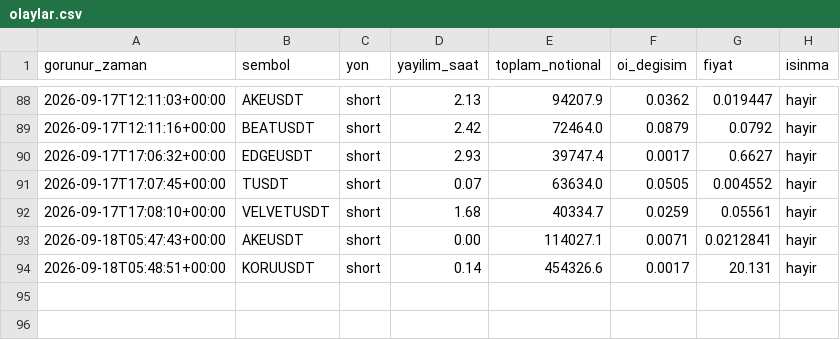
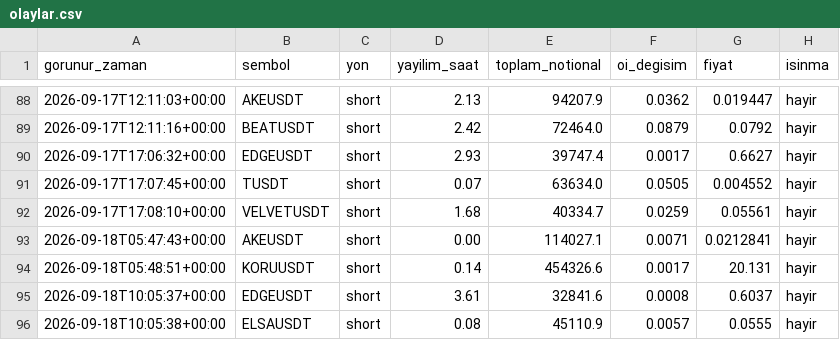
Before and after one commit to varmlx/balina-dedektor, a CSV file: olaylar.csv, drawn as a sheet; only a part is shown, gaps mark what is left out.

```diff
--- a/olaylar.csv
+++ b/olaylar.csv
@@ -94 +94,3 @@ gorunur_zaman,sembol,yon,yayilim_saat,toplam_notional,oi_degisim,fiyat,isinma
 2026-09-18T05:48:51+00:00,KORUUSDT,short,0.14,454326.6,0.0017,20.131,hayir
+2026-09-18T10:05:37+00:00,EDGEUSDT,short,3.61,32841.6,0.0008,0.6037,hayir
+2026-09-18T10:05:38+00:00,ELSAUSDT,short,0.08,45110.9,0.0057,0.0555,hayir
```
Also changed, not shown: 2 other files.
